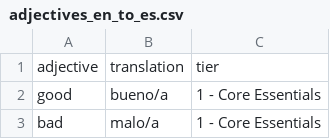
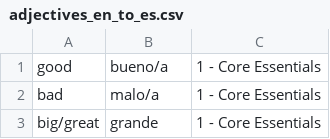
Before and after one commit to crmueller100/spanish-mochi-decks, a CSV file: data/adjectives/adjectives_en_to_es.csv, drawn as a sheet; only a part is shown; the shorter side is filled out with more unchanged rows.

Commit message:
remove header from adjectives csv

```diff
--- a/data/adjectives/adjectives_en_to_es.csv
+++ b/data/adjectives/adjectives_en_to_es.csv
@@ -1,2 +1 @@
-adjective,translation,tier
 good,bueno/a,1 - Core Essentials
```
Also changed, not shown: 1 other file.
